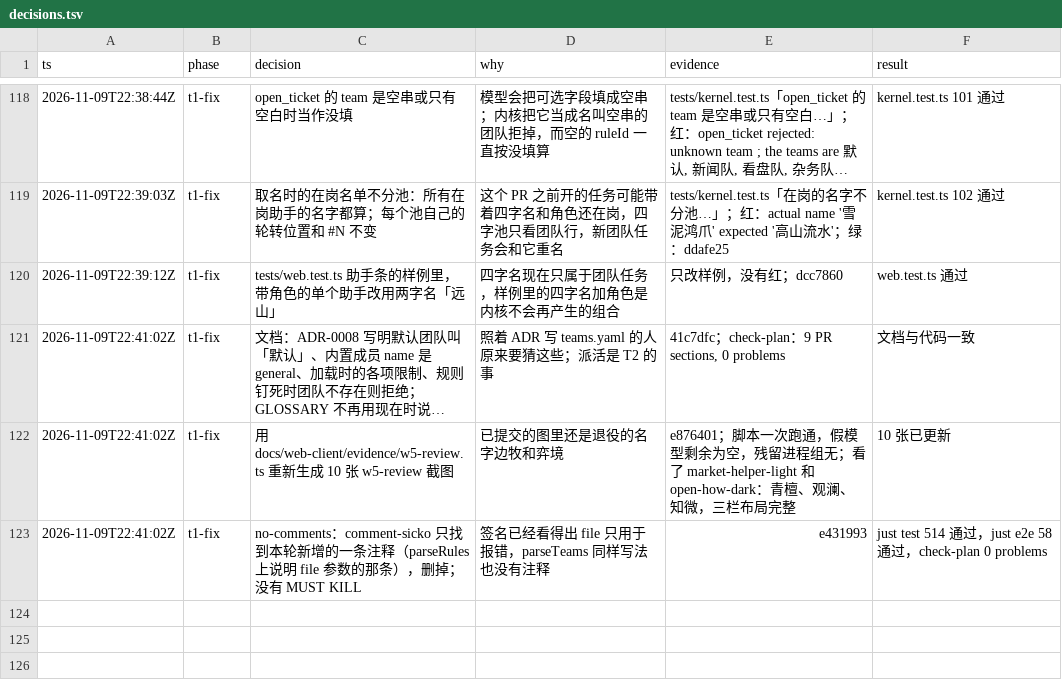
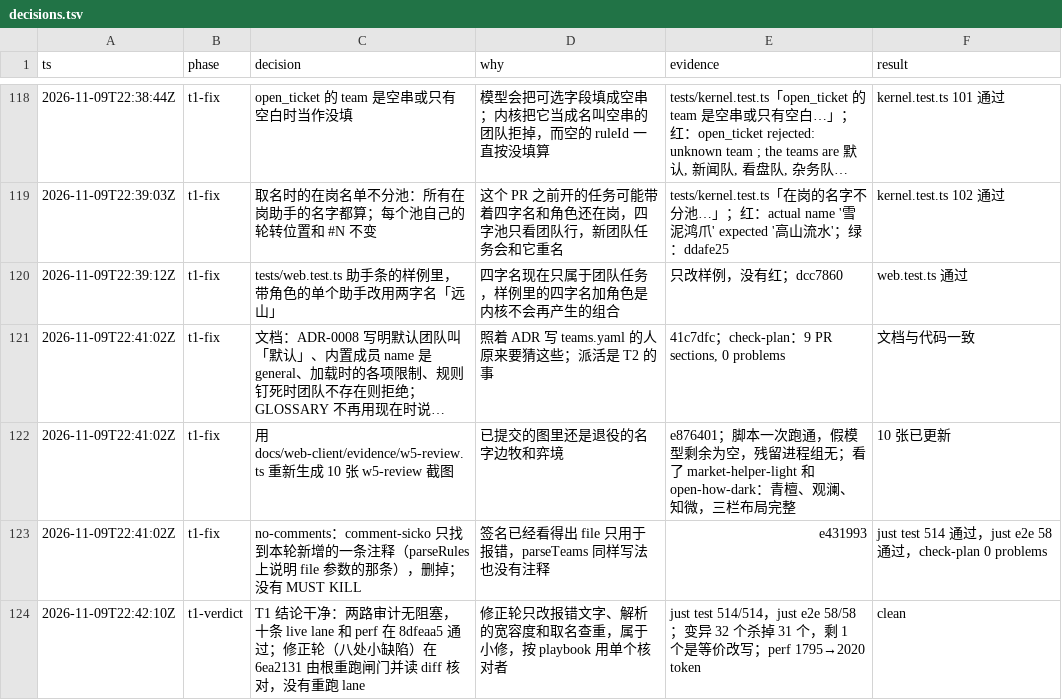
Before and after one commit to aicoder2048/pi-super-agent, a TSV file: docs/web-client/decisions.tsv, drawn as a sheet; only a part is shown, gaps mark what is left out; long unchanged cells end in …; the diff names each change by its address in the sheet, - before the commit and + after, or states it on an @@ line.

```diff
--- a/docs/web-client/decisions.tsv
+++ b/docs/web-client/decisions.tsv
+row 124: 2026-11-09T22:42:10Z | t1-verdict | T1 结论干净：两路审计无阻塞，十条 live lane 和 perf 在 8dfeaa5 通过；修正轮（八处小缺陷）在 6ea2131 由根重跑闸门并读 diff 核对，没有重跑 lane | 修正轮只改报错文字、解析的宽容度和取名查重，属于小修，按 playbook 用单个核对者 | just test 514/514，just e2e 58/58；变异 32 个杀掉 31 个，剩 1 个是等价改写；perf 1795→2020 token | clean
```
Also changed, not shown: 4 other files.
